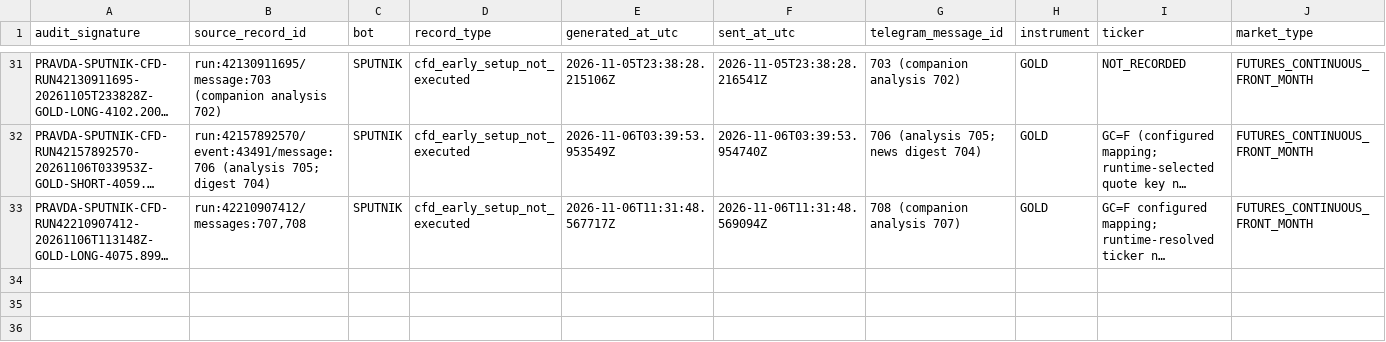
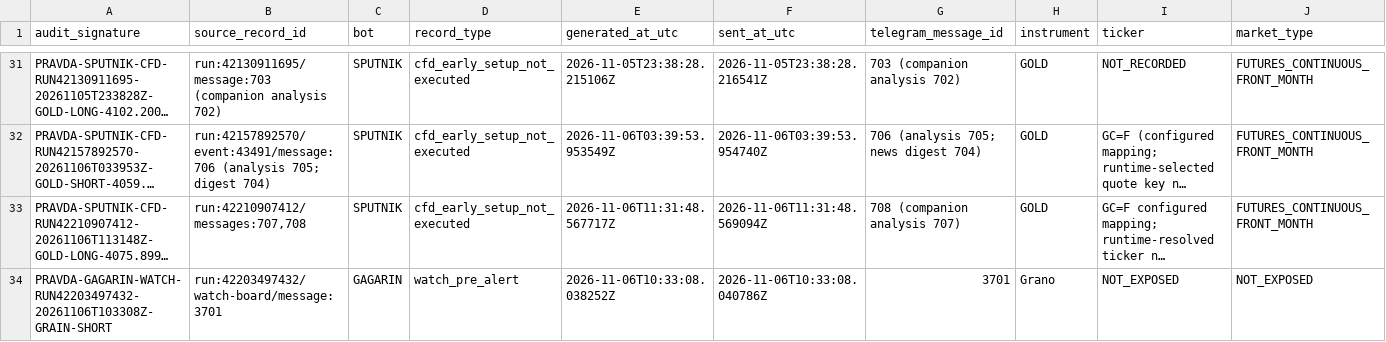
Before and after one commit to andreameloni1984-sys/trump-trucker, a CSV file: reports/pravda-signal-ledger-2026-11-06.csv, drawn as a sheet; only a part is shown, gaps mark what is left out; long unchanged cells end in …; rows hold the shown columns only; the diff names each change by its address in the sheet, - before the commit and + after, or states it on an @@ line.

Commit message:
PRAVDA: record Gagarin WATCH pre-alert from monitor 42203497432

```diff
--- a/reports/pravda-signal-ledger-2026-11-06.csv
+++ b/reports/pravda-signal-ledger-2026-11-06.csv
+row 34: PRAVDA-GAGARIN-WATCH-RUN42203497432-20261106T103308Z-GRAIN-SHORT | run:42203497432/watch-board/message:3701 | GAGARIN | watch_pre_alert | 2026-11-06T10:33:08.038252Z | 2026-11-06T10:33:08.040786Z | 3701 | Grano | NOT_EXPOSED | NOT_EXPOSED
```
